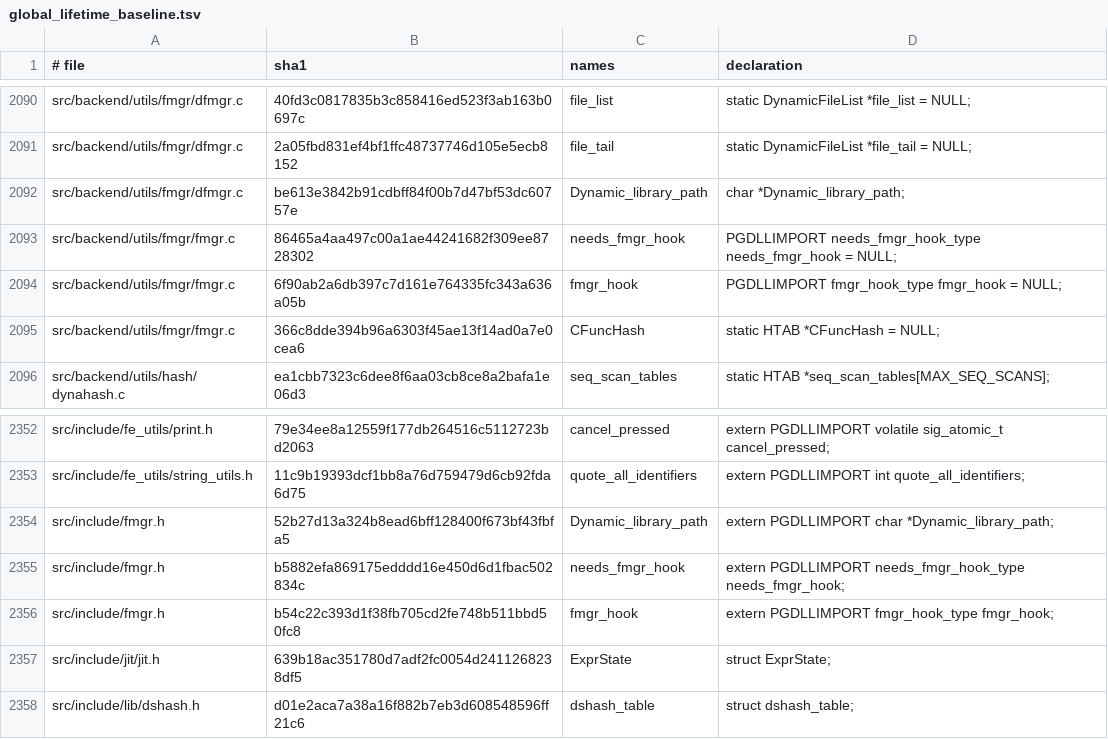
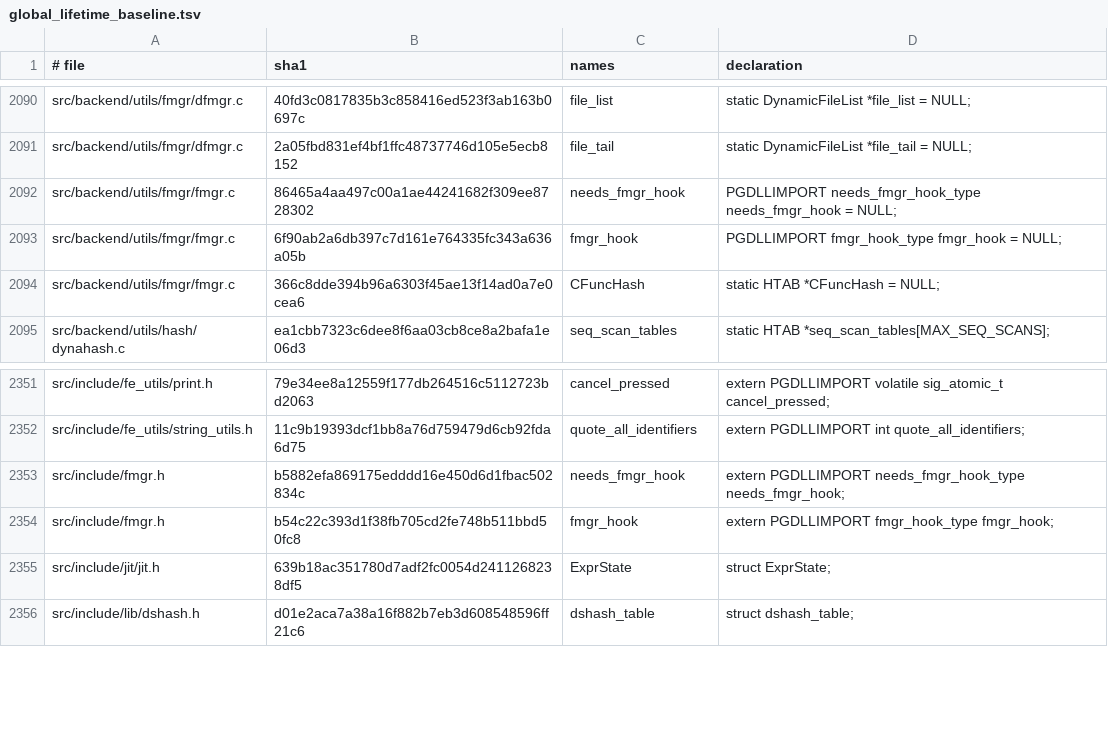
Before and after one commit to gburd/postgres, a TSV file: src/tools/global_lifetime/global_lifetime_baseline.tsv, drawn as a sheet; only a part is shown, gaps mark what is left out; the diff names each change by its address in the sheet, - before the commit and + after, or states it on an @@ line.

Commit message:
Move dynamic library path to TLS

```diff
--- a/src/tools/global_lifetime/global_lifetime_baseline.tsv
+++ b/src/tools/global_lifetime/global_lifetime_baseline.tsv
-row 2092: src/backend/utils/fmgr/dfmgr.c | be613e3842b91cdbff84f00b7d47bf53dc60757e | Dynamic_library_path | char *Dynamic_library_path;
-row 2354: src/include/fmgr.h | 52b27d13a324b8ead6bff128400f673bf43fbfa5 | Dynamic_library_path | extern PGDLLIMPORT char *Dynamic_library_path;
```
Also changed, not shown: 3 other files.
